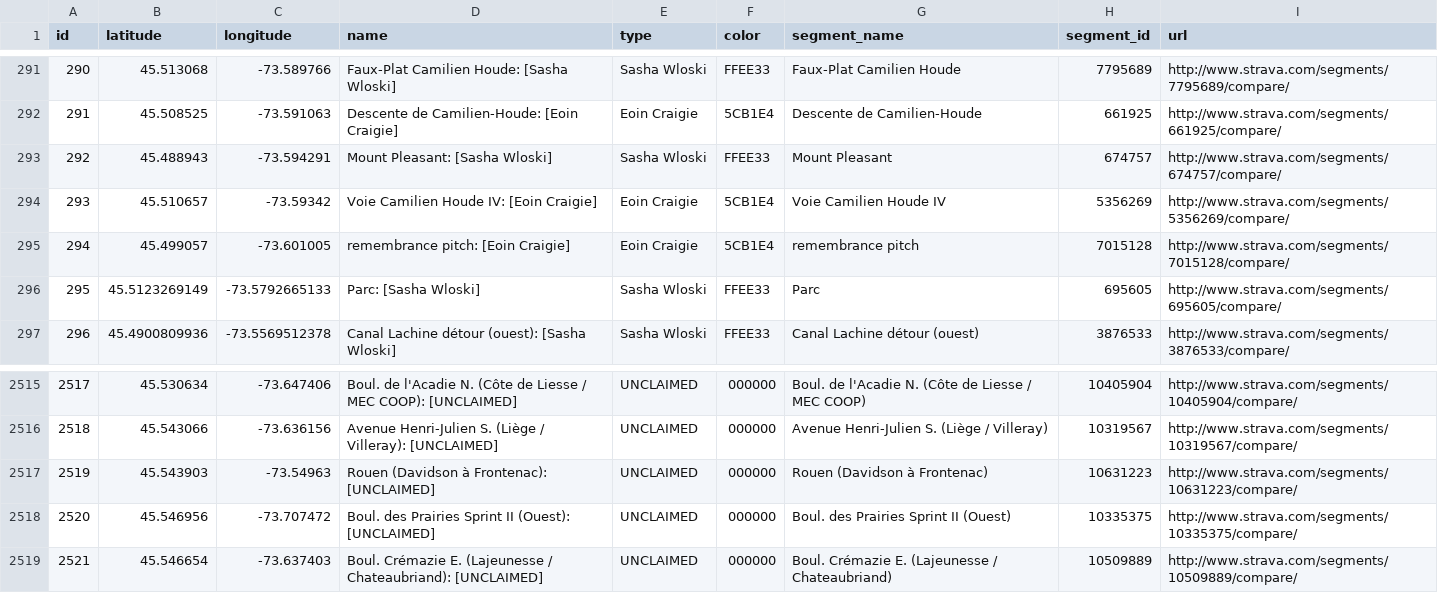
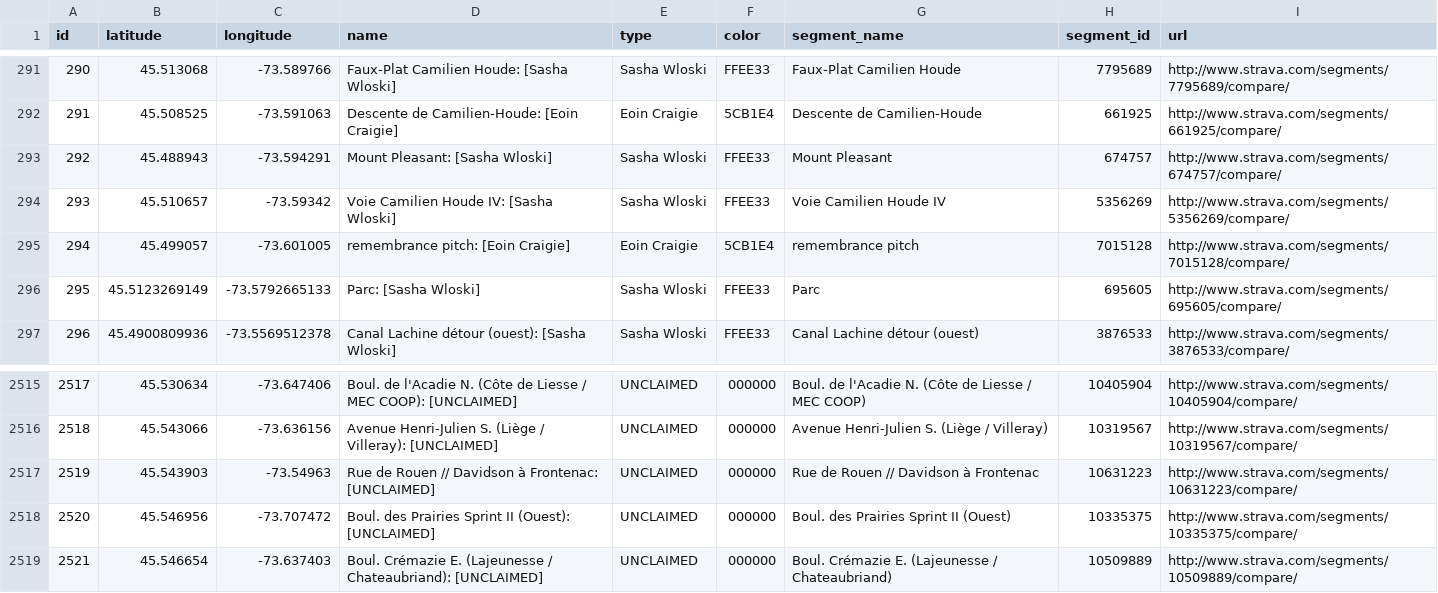
Before and after one commit to Josh2K/Josh2K.github.io, a CSV file: segoutput.csv, drawn as a sheet; only a part is shown, gaps mark what is left out.

```diff
--- a/segoutput.csv
+++ b/segoutput.csv
@@ -293,3 +293,3 @@ id,latitude,longitude,name,type,color,segment_name,segment_id,url
 292,45.488943,-73.594291,Mount Pleasant:  [Sasha Wloski],Sasha Wloski,FFEE33,Mount Pleasant,674757,http://www.strava.com/segments/674757/compare/,
-293,45.510657,-73.59342,Voie Camilien Houde IV:  [Eoin Craigie],Eoin Craigie,5CB1E4,Voie Camilien Houde IV,5356269,http://www.strava.com/segments/5356269/compare/,
+293,45.510657,-73.59342,Voie Camilien Houde IV:  [Sasha Wloski],Sasha Wloski,FFEE33,Voie Camilien Houde IV,5356269,http://www.strava.com/segments/5356269/compare/,
 294,45.499057,-73.601005,remembrance pitch:  [Eoin Craigie],Eoin Craigie,5CB1E4,remembrance pitch,7015128,http://www.strava.com/segments/7015128/compare/,
@@ -2516,3 +2516,3 @@ id,latitude,longitude,name,type,color,segment_name,segment_id,url
 2518,45.543066,-73.636156,Avenue Henri-Julien S. (Liège / Villeray):  [UNCLAIMED],UNCLAIMED,000000,Avenue Henri-Julien S. (Liège / Villeray),10319567,http://www.strava.com/segments/10319567/compare/,
-2519,45.543903,-73.54963,Rouen (Davidson à Frontenac):  [UNCLAIMED],UNCLAIMED,000000,Rouen (Davidson à Frontenac),10631223,http://www.strava.com/segments/10631223/compare/,
+2519,45.543903,-73.54963,Rue de Rouen // Davidson à Frontenac:  [UNCLAIMED],UNCLAIMED,000000,Rue de Rouen // Davidson à Frontenac,10631223,http://www.strava.com/segments/10631223/compare/,
 2520,45.546956,-73.707472,Boul. des Prairies Sprint II (Ouest):  [UNCLAIMED],UNCLAIMED,000000,Boul. des Prairies Sprint II (Ouest),10335375,http://www.strava.com/segments/10335375/compare/,
```
Also changed, not shown: distance.csv, segmentcount.csv, 8 other files.
